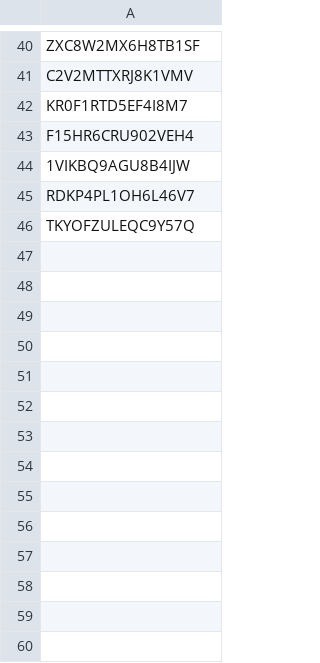
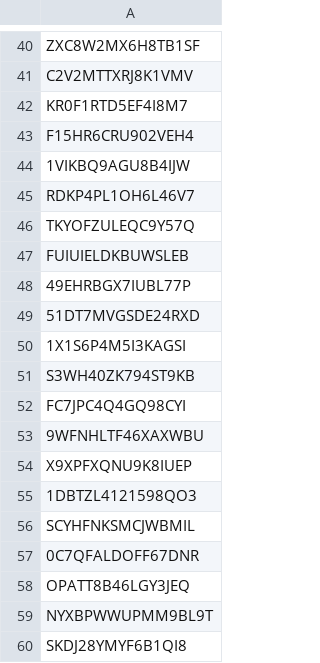
Before and after one commit to bfatemi/rvantage, a CSV file: api_keys.csv, drawn as a sheet; only a part is shown, gaps mark what is left out.

```diff
--- a/api_keys.csv
+++ b/api_keys.csv
@@ -46 +46,15 @@ RDKP4PL1OH6L46V7
 TKYOFZULEQC9Y57Q
+FUIUIELDKBUWSLEB
+49EHRBGX7IUBL77P
+51DT7MVGSDE24RXD
+1X1S6P4M5I3KAGSI
+S3WH40ZK794ST9KB
+FC7JPC4Q4GQ98CYI
+9WFNHLTF46XAXWBU
+X9XPFXQNU9K8IUEP
+1DBTZL4121598QO3
+SCYHFNKSMCJWBMIL
+0C7QFALDOFF67DNR
+OPATT8B46LGY3JEQ
+NYXBPWWUPMM9BL9T
+SKDJ28YMYF6B1QI8
```
Also changed, not shown: 1 other file.
